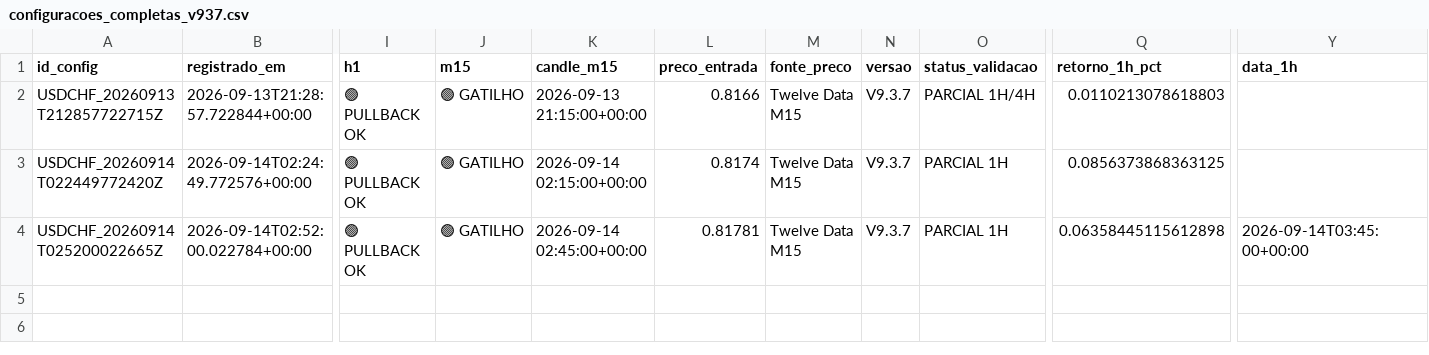
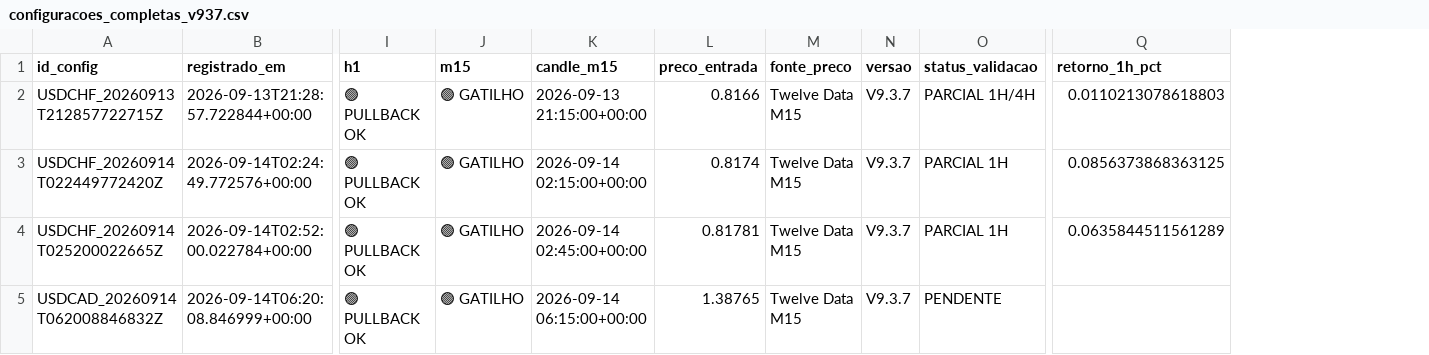
Before and after one commit to aparecidomikael97-ship-it/usd-macro-pro-v4, a CSV file: dados/configuracoes_completas_v937.csv, drawn as a sheet; only a part is shown, gaps mark what is left out; removed rows and columns are numbered as before the commit, all else as after; rows hold the shown columns only; the diff names each change by its address in the sheet, - before the commit and + after, or states it on an @@ line.

```diff
--- a/dados/configuracoes_completas_v937.csv
+++ b/dados/configuracoes_completas_v937.csv
-column Y (data_1h), row 4: 2026-09-14T03:45:00+00:00
-Q4 (retorno_1h_pct): 0.06358445115612898
+Q4 (retorno_1h_pct): 0.0635844511561289
+row 5: USDCAD_20260914T062008846832Z | 2026-09-14T06:20:08.846999+00:00 | 🟢 PULLBACK OK | 🟢 GATILHO | 2026-09-14 06:15:00+00:00 | 1.38765 | Twelve Data M15 | V9.3.7 | PENDENTE
```
